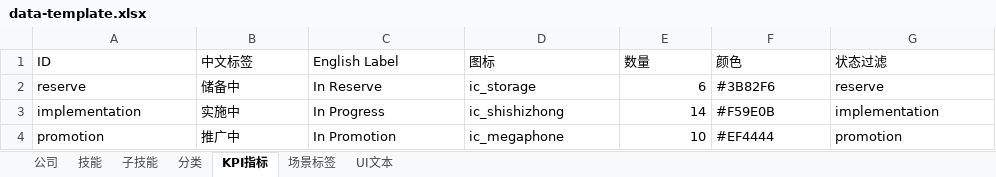
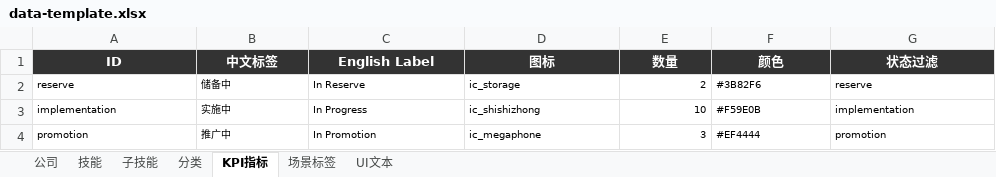
Before and after one commit to luke711-xyy/HuazhiAI_DisplayBoard, an Excel workbook: data-template.xlsx, sheet KPI指标, drawn as a sheet; values as stored, in another font and other column widths than the file's, no borders; the diff names each change by its address in the sheet, - before the commit and + after, or states it on an @@ line.

```diff
--- a/data-template.xlsx (sheet KPI指标)
+++ b/data-template.xlsx (sheet KPI指标)
@@ A1:G1 fill: none → #333333, bold: off → on, text colour: black → #FFFFFF, alignment: left → center @@
@@ A2:G4 text size: smaller @@
-E2 (数量): 6
+E2 (数量): 2
-E3 (数量): 14
+E3 (数量): 10
-E4 (数量): 10
+E4 (数量): 3
```
Also changed, not shown: sheet 公司, sheet 子技能, sheet 技能, sheet 分类, sheet UI文本, sheet 场景标签, 6 other files.
